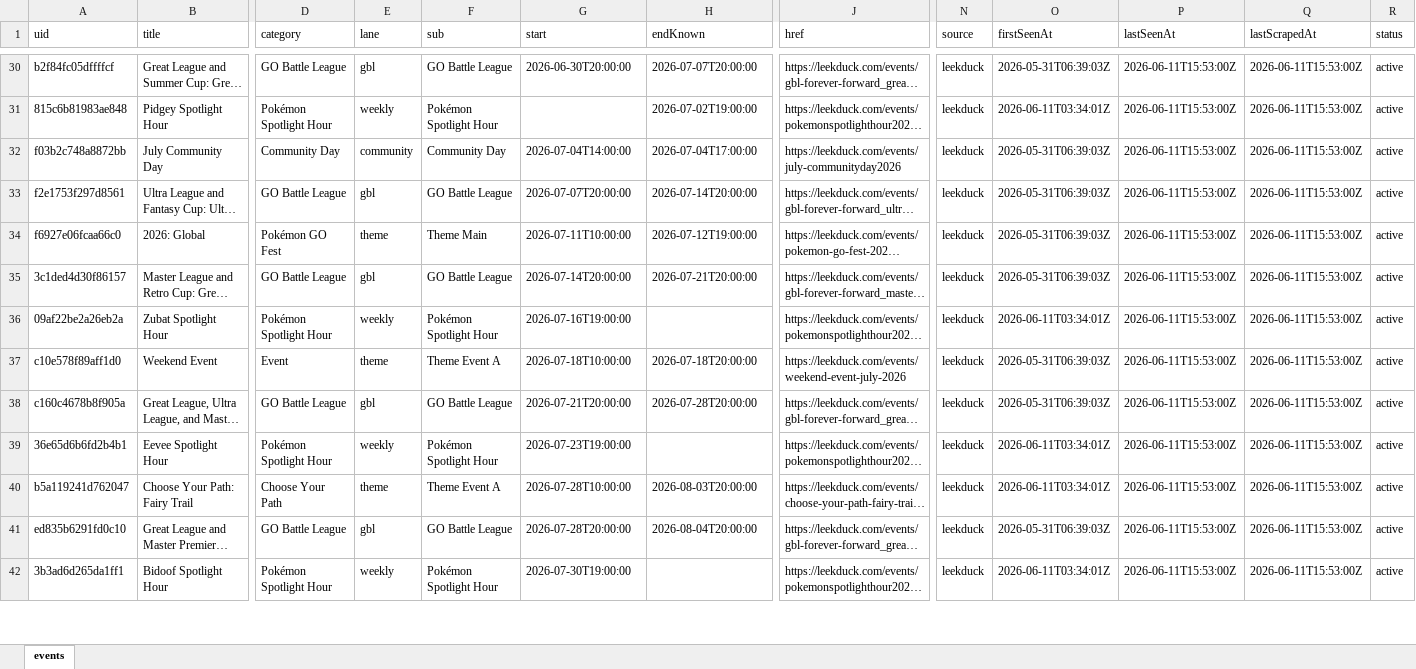
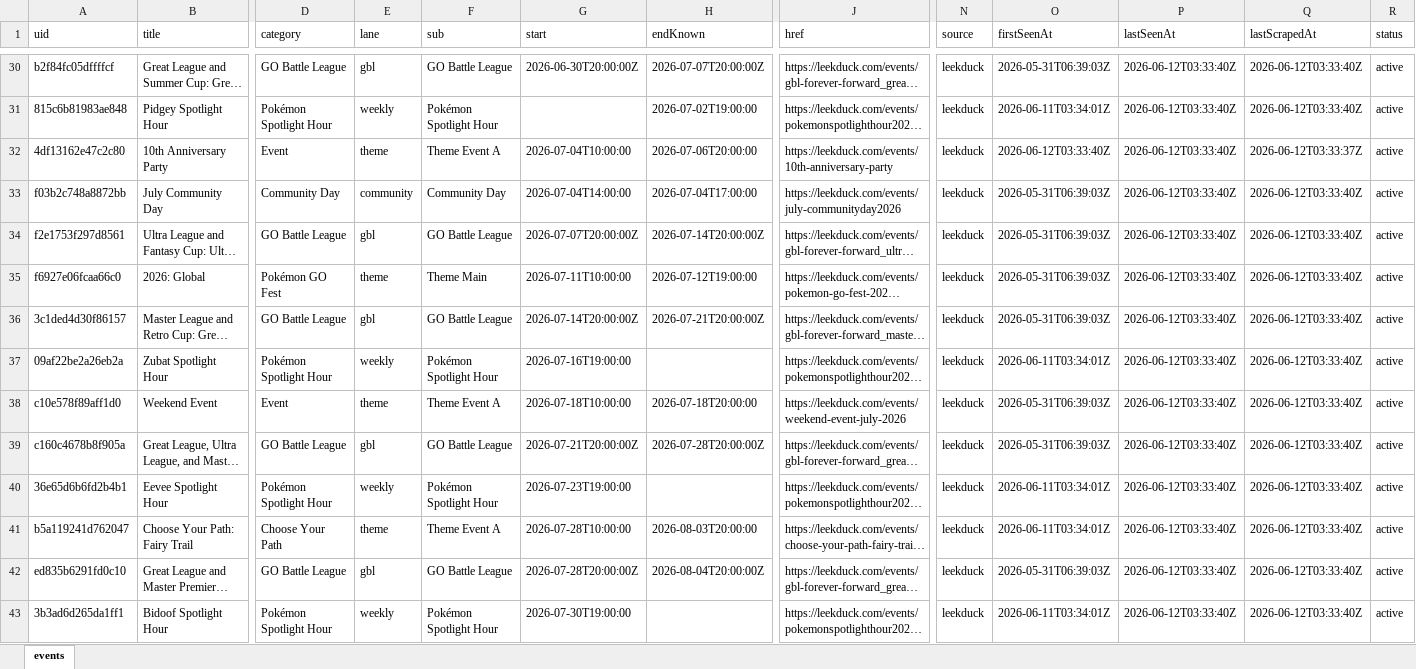
Before and after one commit to Yang-Zhang-717/NeatDuck_Timeline, an Excel workbook: data/events.xlsx, sheet events, drawn as a sheet; only a part is shown, gaps mark what is left out; long unchanged cells end in …; values as stored, in another font and other column widths than the file's, no borders; addresses are those after the commit; rows hold the shown columns only; the diff covers the shown part only; the diff names each change by its address in the sheet, - before the commit and + after, or states it on an @@ line.

```diff
--- a/data/events.xlsx (sheet events)
+++ b/data/events.xlsx (sheet events)
-G30 (start): 2026-06-30T20:00:00
+G30 (start): 2026-06-30T20:00:00Z
-H30 (endKnown): 2026-07-07T20:00:00
+H30 (endKnown): 2026-07-07T20:00:00Z
-P30:P31 (lastSeenAt): 2026-06-11T15:53:00Z
+P30:P31 (lastSeenAt): 2026-06-12T03:33:40Z
-Q30:Q31 (lastScrapedAt): 2026-06-11T15:53:00Z
+Q30:Q31 (lastScrapedAt): 2026-06-12T03:33:40Z
+row 32: 4df13162e47c2c80 | 10th Anniversary Party | Event | theme | Theme Event A | 2026-07-04T10:00:00 | 2026-07-06T20:00:00 | https://leekduck.com/events/10th-anniversary-party | leekduck | 2026-06-12T03:33:40Z | 2026-06-12T03:33:40Z | 2026-06-12T03:33:37Z | active
-P33:P43 (lastSeenAt): 2026-06-11T15:53:00Z
+P33:P43 (lastSeenAt): 2026-06-12T03:33:40Z
-Q33:Q43 (lastScrapedAt): 2026-06-11T15:53:00Z
+Q33:Q43 (lastScrapedAt): 2026-06-12T03:33:40Z
-G34 (start): 2026-07-07T20:00:00
+G34 (start): 2026-07-07T20:00:00Z
-H34 (endKnown): 2026-07-14T20:00:00
+H34 (endKnown): 2026-07-14T20:00:00Z
-G36 (start): 2026-07-14T20:00:00
+G36 (start): 2026-07-14T20:00:00Z
-H36 (endKnown): 2026-07-21T20:00:00
+H36 (endKnown): 2026-07-21T20:00:00Z
-G39 (start): 2026-07-21T20:00:00
+G39 (start): 2026-07-21T20:00:00Z
-H39 (endKnown): 2026-07-28T20:00:00
+H39 (endKnown): 2026-07-28T20:00:00Z
-G42 (start): 2026-07-28T20:00:00
+G42 (start): 2026-07-28T20:00:00Z
-H42 (endKnown): 2026-08-04T20:00:00
+H42 (endKnown): 2026-08-04T20:00:00Z
```
Also changed, not shown: 1 added row, 1 removed row and 89 edited cells elsewhere in this sheet, 4 other files.
